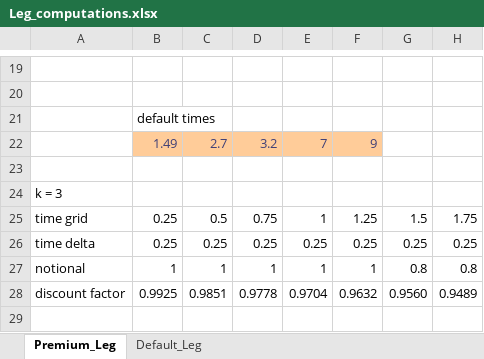
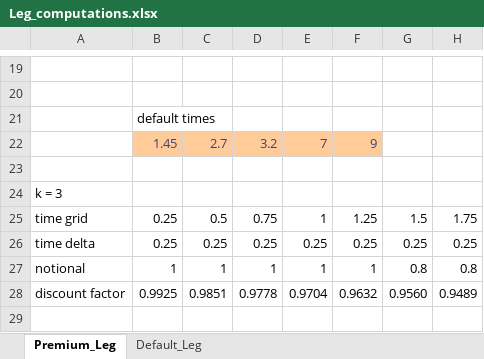
Before and after one commit to stman1/basket_default_swap, an Excel workbook: source/Excel/Leg_computations.xlsx, sheet Premium_Leg, drawn as a sheet; only a part is shown, gaps mark what is left out; values as stored, in another font and other column widths than the file's, no borders; the diff names each change by its address in the sheet, - before the commit and + after, or states it on an @@ line.

```diff
--- a/source/Excel/Leg_computations.xlsx (sheet Premium_Leg)
+++ b/source/Excel/Leg_computations.xlsx (sheet Premium_Leg)
-B22: 1.49
+B22: 1.45
```
Also changed, not shown: 3 other files.
